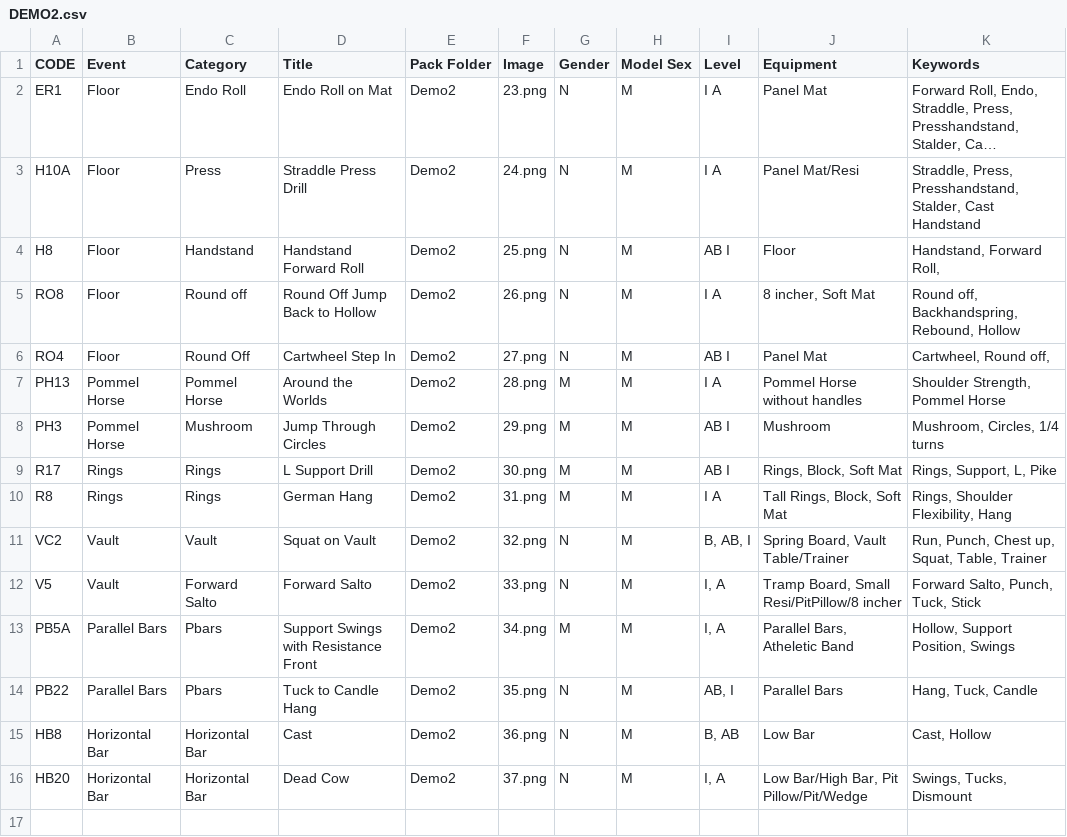
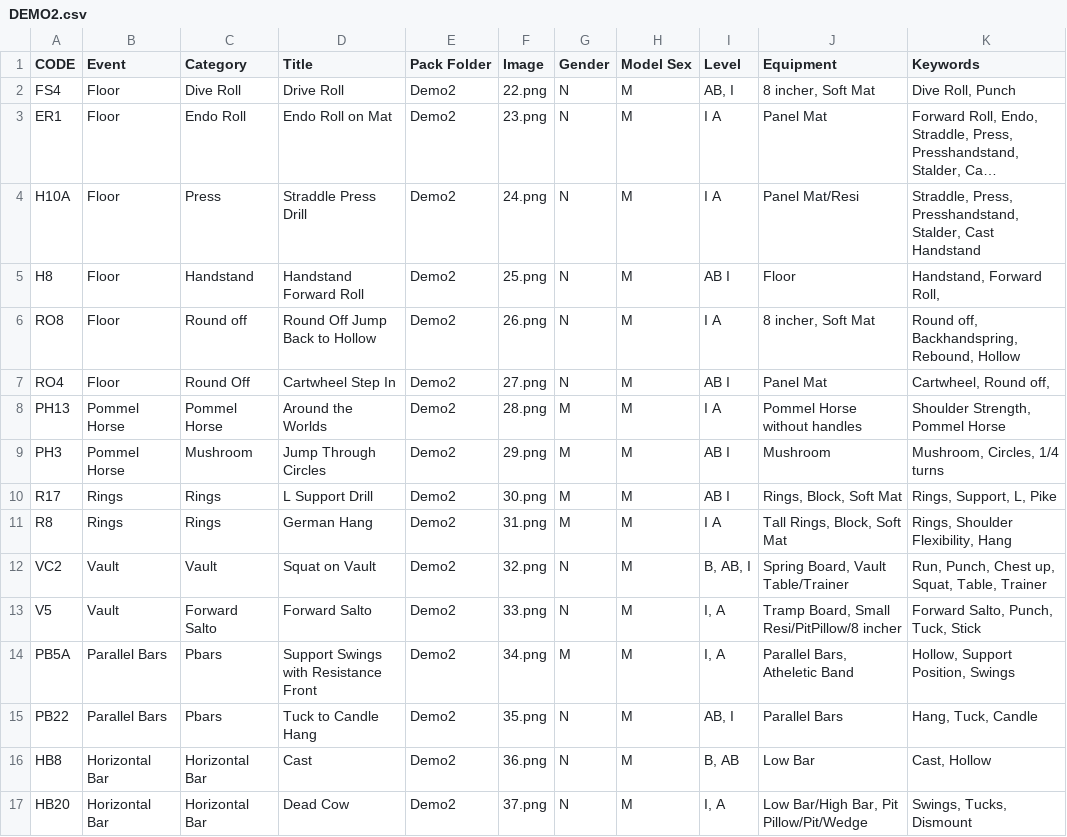
Before and after one commit to AugustanaCSC305Fall23/AvocetRepo, a CSV file: AvocetProject/DEMO2.csv, drawn as a sheet; long unchanged cells end in …; the diff names each change by its address in the sheet, - before the commit and + after, or states it on an @@ line.

Commit message:
Added the correct DEMO2 file

```diff
--- a/AvocetProject/DEMO2.csv
+++ b/AvocetProject/DEMO2.csv
+row 2: FS4 | Floor | Dive Roll | Drive Roll | Demo2 | 22.png | N | M | AB, I | 8 incher, Soft Mat | Dive Roll, Punch
```
